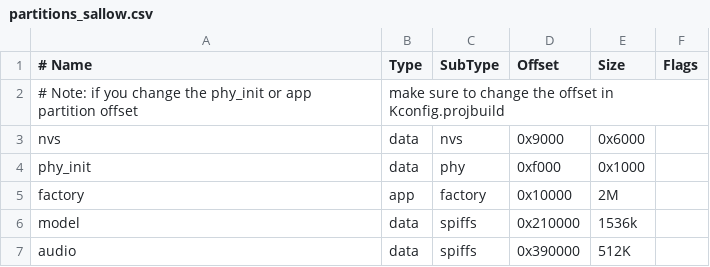
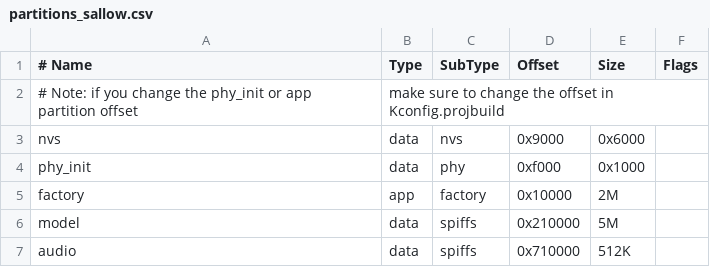
Before and after one commit to toverainc/willow, a CSV file: partitions_sallow.csv, drawn as a sheet.

```diff
--- a/partitions_sallow.csv
+++ b/partitions_sallow.csv
@@ -5,3 +5,3 @@ phy_init, data, phy,     0xf000,  0x1000,
 factory,  app,  factory, 0x10000, 2M,
-model,    data, spiffs,  0x210000,1536k,
-audio,    data, spiffs,  0x390000,512K,
+model,    data, spiffs,  0x210000,5M,
+audio,    data, spiffs,  0x710000,512K,
```
Also changed, not shown: 2 other files.
